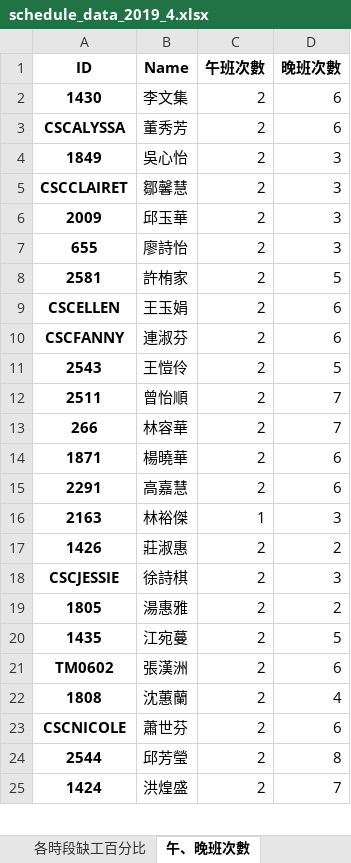
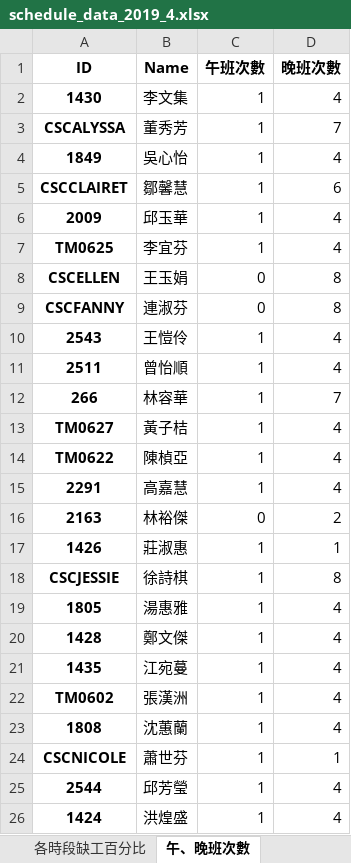
Before and after one commit to h920032/IM_project, an Excel workbook: schedule_data_2019_4.xlsx, sheet 午、晚班次數, drawn as a sheet; only a part is shown; values as stored, in another font and other column widths than the file's, no borders; removed rows and columns are numbered as before the commit, all else as after; the diff covers the shown part only; the diff names each change by its address in the sheet, - before the commit and + after, or states it on an @@ line.

```diff
--- a/schedule_data_2019_4.xlsx (sheet 午、晚班次數)
+++ b/schedule_data_2019_4.xlsx (sheet 午、晚班次數)
-C2:C6 (午班次數): 2
+C2:C6 (午班次數): 1
-D2 (晚班次數): 6
+D2 (晚班次數): 4
-D3 (晚班次數): 6
+D3 (晚班次數): 7
-D4 (晚班次數): 3
+D4 (晚班次數): 4
-D5 (晚班次數): 3
+D5 (晚班次數): 6
-D6 (晚班次數): 3
+D6 (晚班次數): 4
-row 7: 655 | 廖詩怡 | 2 | 3
-row 8: 2581 | 許栯家 | 2 | 5
+row 7: TM0625 | 李宜芬 | 1 | 4
-C8:C9 (午班次數): 2
+C8:C9 (午班次數): 0
-D8:D9 (晚班次數): 6
+D8:D9 (晚班次數): 8
-C10:C12 (午班次數): 2
+C10:C12 (午班次數): 1
-D10 (晚班次數): 5
+D10 (晚班次數): 4
-D11 (晚班次數): 7
+D11 (晚班次數): 4
-row 14: 1871 | 楊曉華 | 2 | 6
+row 13: TM0627 | 黃子桔 | 1 | 4
+row 14: TM0622 | 陳楨亞 | 1 | 4
-C15 (午班次數): 2
+C15 (午班次數): 1
-D15 (晚班次數): 6
+D15 (晚班次數): 4
-C16 (午班次數): 1
+C16 (午班次數): 0
-D16 (晚班次數): 3
+D16 (晚班次數): 2
-C17:C19 (午班次數): 2
+C17:C19 (午班次數): 1
-D17 (晚班次數): 2
+D17 (晚班次數): 1
-D18 (晚班次數): 3
+D18 (晚班次數): 8
-D19 (晚班次數): 2
+D19 (晚班次數): 4
+row 20: 1428 | 鄭文傑 | 1 | 4
-C21:C26 (午班次數): 2
+C21:C26 (午班次數): 1
-D21 (晚班次數): 5
+D21 (晚班次數): 4
-D22 (晚班次數): 6
+D22 (晚班次數): 4
-D24 (晚班次數): 6
+D24 (晚班次數): 1
-D25 (晚班次數): 8
+D25 (晚班次數): 4
-D26 (晚班次數): 7
+D26 (晚班次數): 4
```
Also changed, not shown: 10 added rows, 3 removed rows and 14 edited cells elsewhere in this sheet, sheet 班表, sheet 缺工冗員表, sheet 每週休息時間, sheet 缺工人數, sheet 各時段缺工百分比, sheet 每天缺工百分比, 12 other files.
